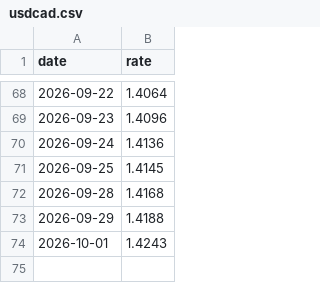
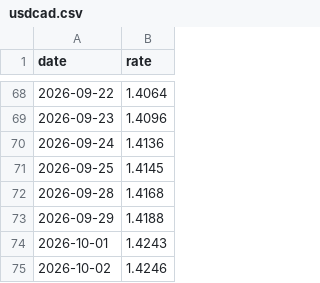
Before and after one commit to seandata8/exchange-rate-actions, a CSV file: data/usdcad.csv, drawn as a sheet; only a part is shown, gaps mark what is left out.

```diff
--- a/data/usdcad.csv
+++ b/data/usdcad.csv
@@ -74 +74,2 @@ date,rate
 2026-10-01,1.4243
+2026-10-02,1.4246
```
Also changed, not shown: 1 other file.
